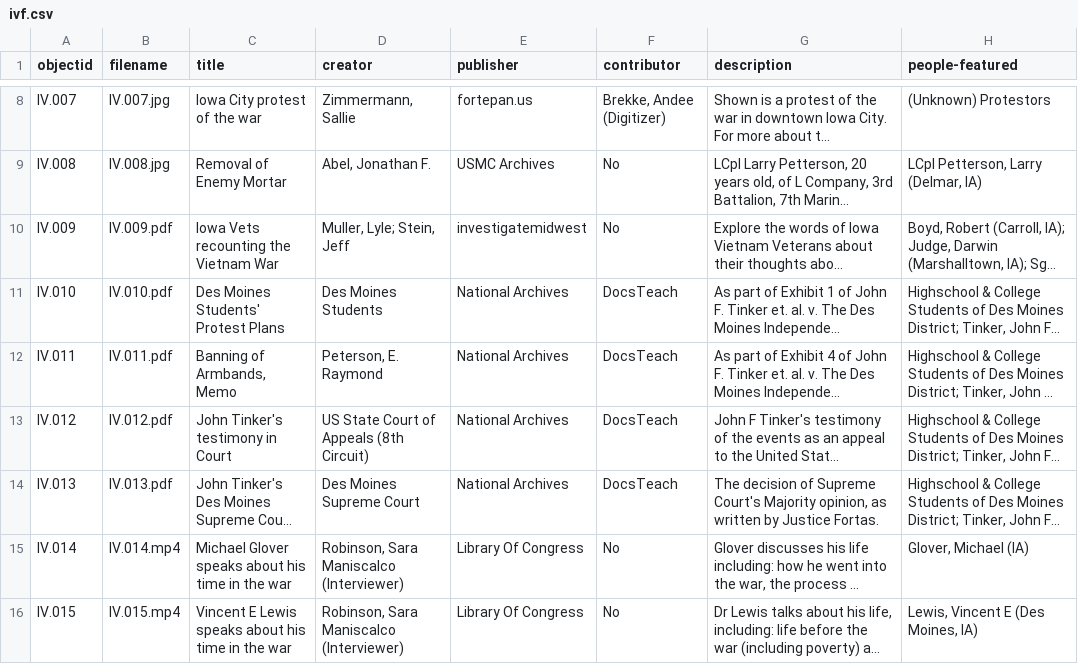
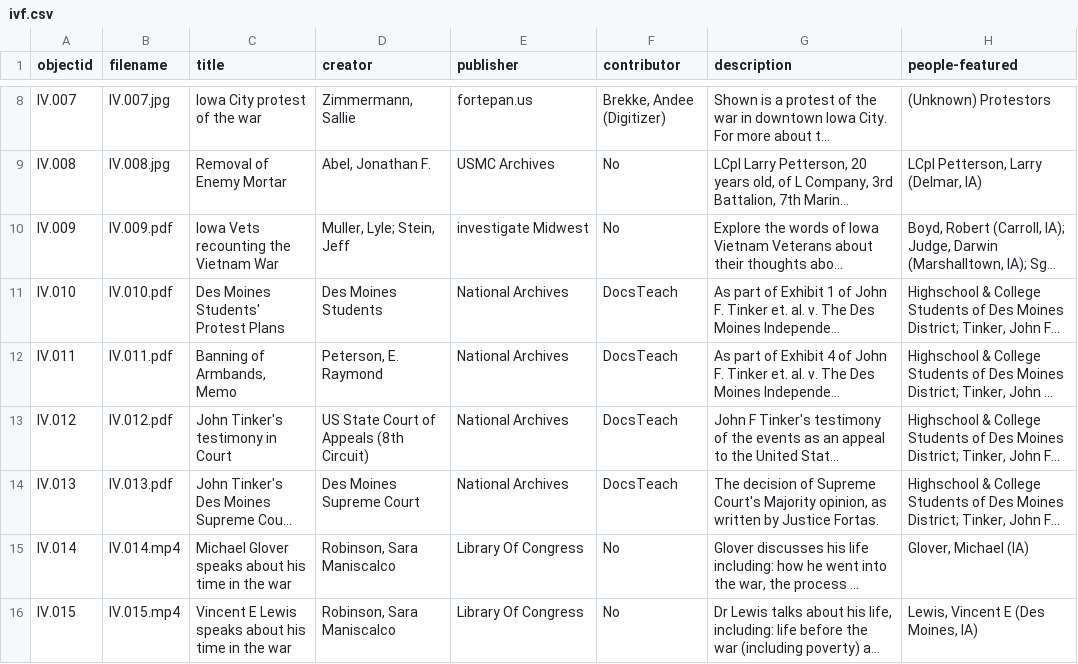
Before and after one commit to OMLuhring/Iowa-Vietnam, a CSV file: _data/ivf.csv, drawn as a sheet; only a part is shown, gaps mark what is left out; long unchanged cells end in …; the diff names each change by its address in the sheet, - before the commit and + after, or states it on an @@ line.

Commit message:
Update ivf.csv

```diff
--- a/_data/ivf.csv
+++ b/_data/ivf.csv
-E10 (publisher): investigatemidwest
+E10 (publisher): investigate Midwest
-D15:D16 (creator): Robinson, Sara Maniscalco (Interviewer)
+D15:D16 (creator): Robinson, Sara Maniscalco
```
